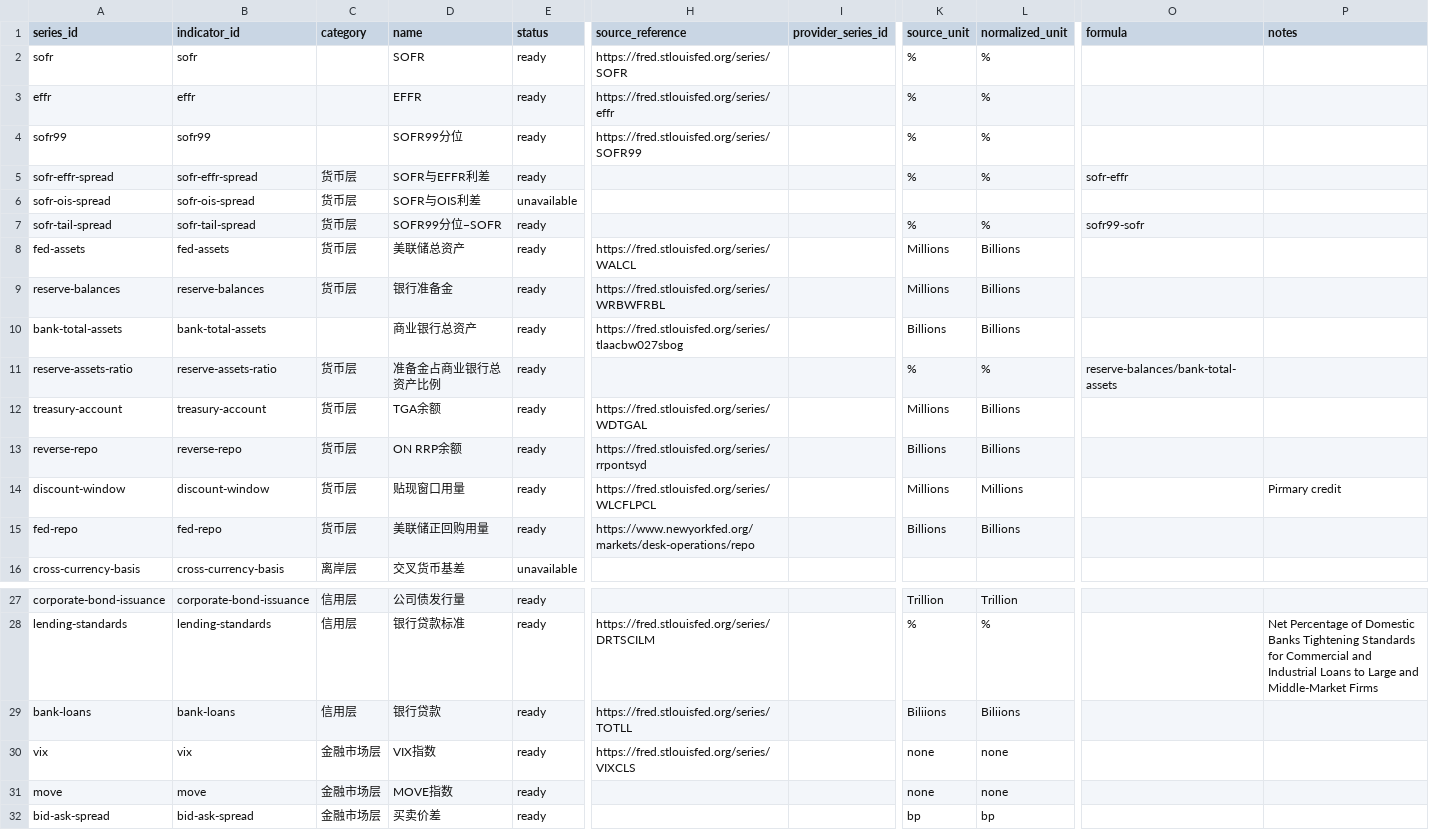
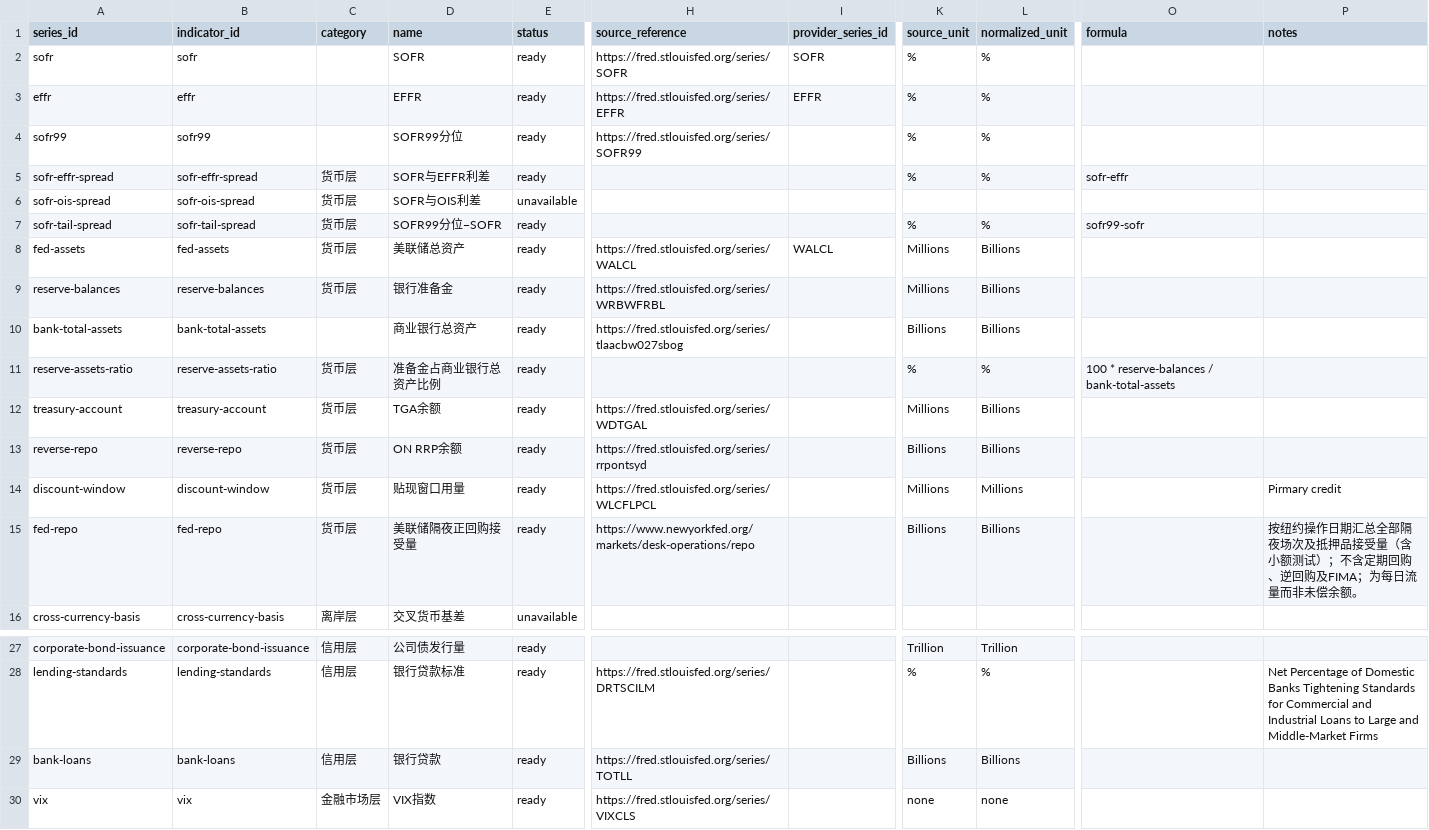
Before and after one commit to Liu-Junyan/liquidity-dashboard, a CSV file: data/registry.csv, drawn as a sheet; only a part is shown, gaps mark what is left out; the shorter side is filled out with more unchanged rows; the diff names each change by its address in the sheet, - before the commit and + after, or states it on an @@ line.

```diff
--- a/data/registry.csv
+++ b/data/registry.csv
-I2 (provider_series_id): (empty)
+I2 (provider_series_id): SOFR
-H3 (source_reference): https://fred.stlouisfed.org/series/effr
+H3 (source_reference): https://fred.stlouisfed.org/series/EFFR
-I3 (provider_series_id): (empty)
+I3 (provider_series_id): EFFR
-I8 (provider_series_id): (empty)
+I8 (provider_series_id): WALCL
-O11 (formula): reserve-balances/bank-total-assets
+O11 (formula): 100 * reserve-balances / bank-total-assets
-D15 (name): 美联储正回购用量
+D15 (name): 美联储隔夜正回购接受量
-P15 (notes): (empty)
+P15 (notes): 按纽约操作日期汇总全部隔夜场次及抵押品接受量（含小额测试）；不含定期回购、逆回购及FIMA；为每日流量而非未偿余额。
-K29 (source_unit): Biliions
+K29 (source_unit): Billions
-L29 (normalized_unit): Biliions
+L29 (normalized_unit): Billions
```
Also changed, not shown: 13 other files.
